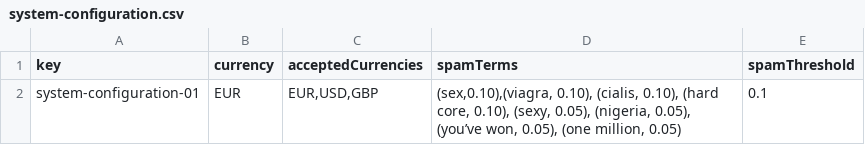
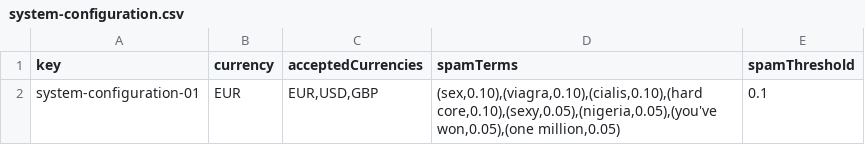
Before and after one commit to GregoOS/Acme-Recipes, a CSV file: src/main/webapp/WEB-INF/resources/initial-data/system-configuration.csv, drawn as a sheet.

```diff
--- a/src/main/webapp/WEB-INF/resources/initial-data/system-configuration.csv
+++ b/src/main/webapp/WEB-INF/resources/initial-data/system-configuration.csv
@@ -1,2 +1,2 @@
 key,currency,acceptedCurrencies,spamTerms,spamThreshold
-system-configuration-01,EUR,"EUR,USD,GBP","(sex,0.10),(viagra, 0.10), (cialis, 0.10), (hard core, 0.10), (sexy, 0.05), (nigeria, 0.05), (you’ve won, 0.05), (one million, 0.05)",0.1
+system-configuration-01,EUR,"EUR,USD,GBP","(sex,0.10),(viagra,0.10),(cialis,0.10),(hard core,0.10),(sexy,0.05),(nigeria,0.05),(you've won,0.05),(one million,0.05)",0.1
```
Also changed, not shown: src/main/webapp/WEB-INF/resources/sample-data/memorandum.csv, 1 other file.
